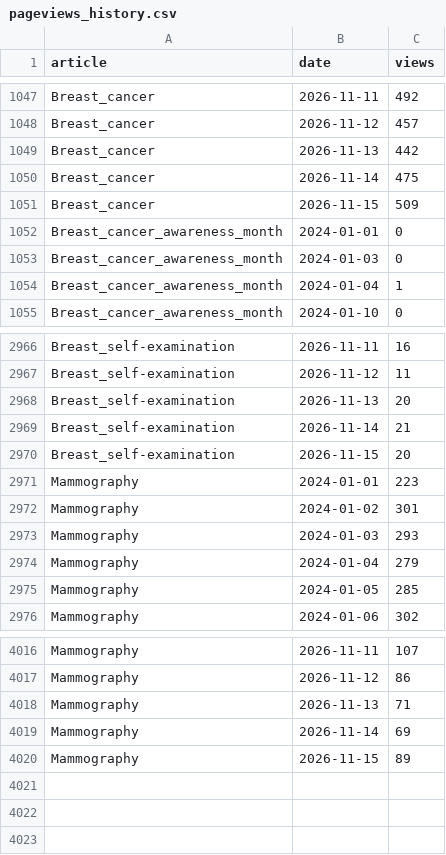
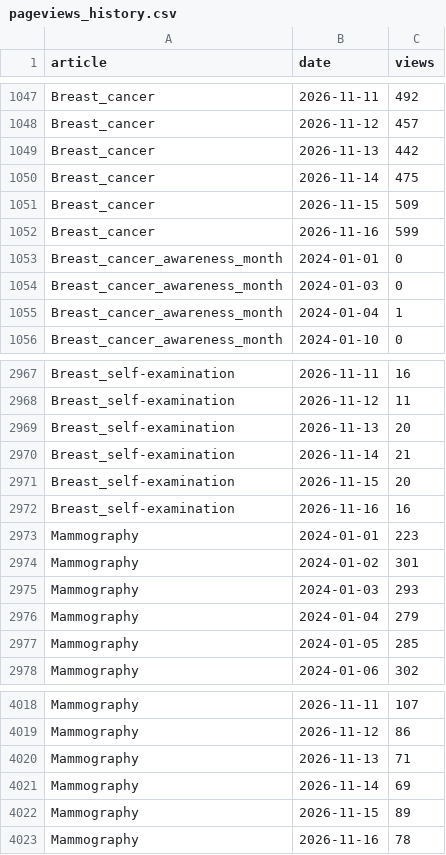
Before and after one commit to Favour-j/breast-cancer-awareness, a CSV file: data/raw/pageviews_history.csv, drawn as a sheet; only a part is shown, gaps mark what is left out.

```diff
--- a/data/raw/pageviews_history.csv
+++ b/data/raw/pageviews_history.csv
@@ -1051,2 +1051,3 @@ Breast_cancer,2026-11-14,475
 Breast_cancer,2026-11-15,509
+Breast_cancer,2026-11-16,599
 Breast_cancer_awareness_month,2024-01-01,0
@@ -2970,2 +2971,3 @@ Breast_self-examination,2026-11-14,21
 Breast_self-examination,2026-11-15,20
+Breast_self-examination,2026-11-16,16
 Mammography,2024-01-01,223
@@ -4020 +4022,2 @@ Mammography,2026-11-14,69
 Mammography,2026-11-15,89
+Mammography,2026-11-16,78
```
